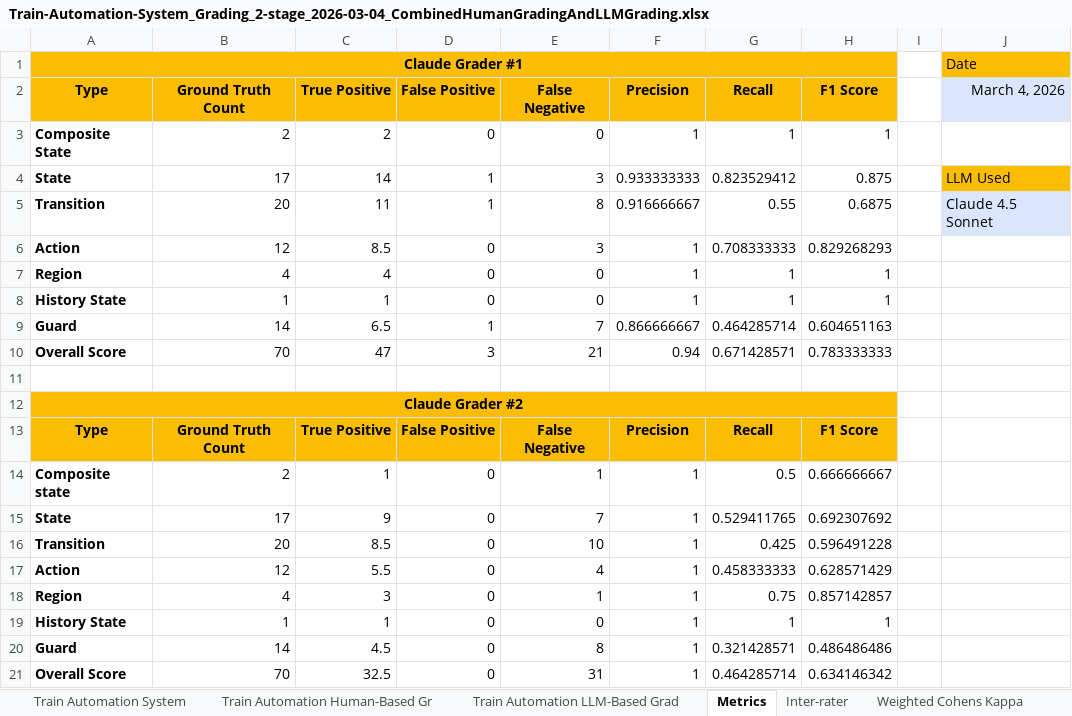
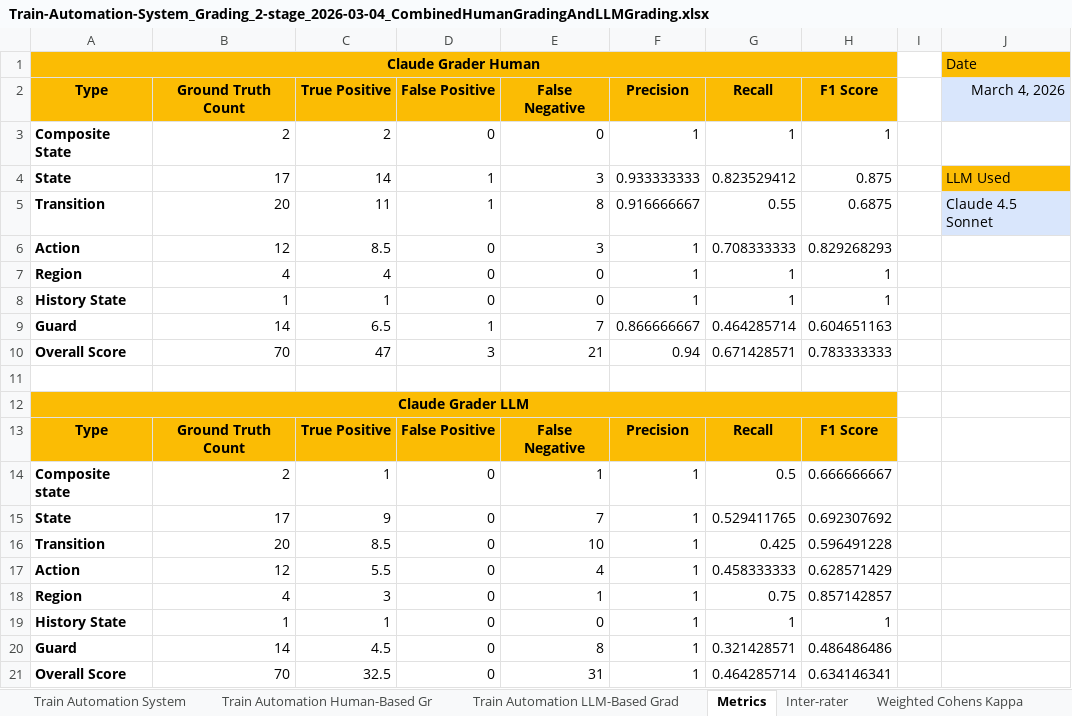
Before and after one commit to ma-nadeau/llm-automated-state-machine-generation-assessment, an Excel workbook: Train Automation System/Grading/2 stage/2026-03-04/Train-Automation-System_Grading_2-stage_2026-03-04_CombinedHumanGradingAndLLMGrading.xlsx, sheet Metrics, drawn as a sheet; values as stored, in another font and other column widths than the file's, no borders; charts and pictures and table styles not drawn; the diff names each change by its address in the sheet, - before the commit and + after, or states it on an @@ line.

```diff
--- a/Train Automation System/Grading/2 stage/2026-03-04/Train-Automation-System_Grading_2-stage_2026-03-04_CombinedHumanGradingAndLLMGrading.xlsx (sheet Metrics)
+++ b/Train Automation System/Grading/2 stage/2026-03-04/Train-Automation-System_Grading_2-stage_2026-03-04_CombinedHumanGradingAndLLMGrading.xlsx (sheet Metrics)
-A1 (Type): Claude Grader #1
+A1 (Type): Claude Grader Human
-A12 (Type): Claude Grader #2
+A12 (Type): Claude Grader LLM
-H21 (F1 Score): 0.634146342
+H21 (F1 Score): 0.634146341
```
Also changed, not shown: sheet Inter-rater, sheet Weighted Cohens Kappa, formulas that keep their value, charts or pictures, Digital Chess Clock/Grading/2 stage/2026-03-04/Digital-Chess-Clock_Grading_2-stage_2026-03-04_HumanGrading.xlsx, Thermomix TM6/Grading/1 stage/2026-02-28/Thermomix-TM6_Grading_1-stage_2026-02-28_HumanGrading.xlsx, 19 other files.
